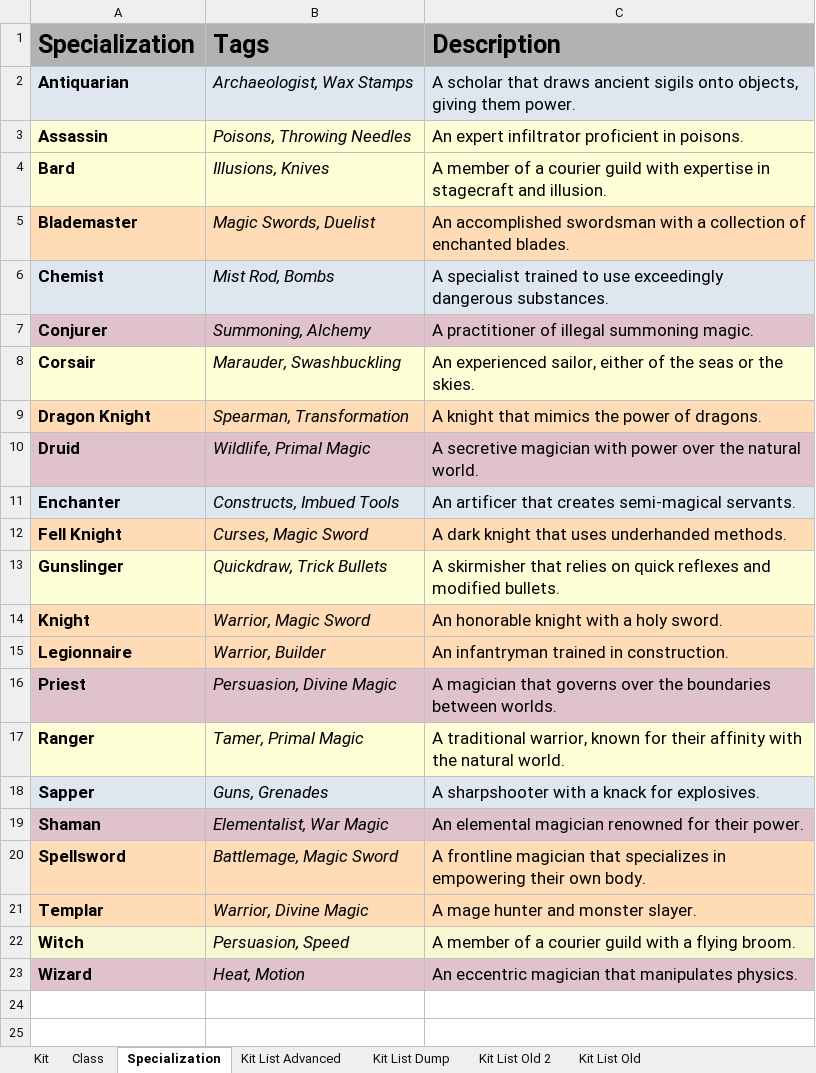
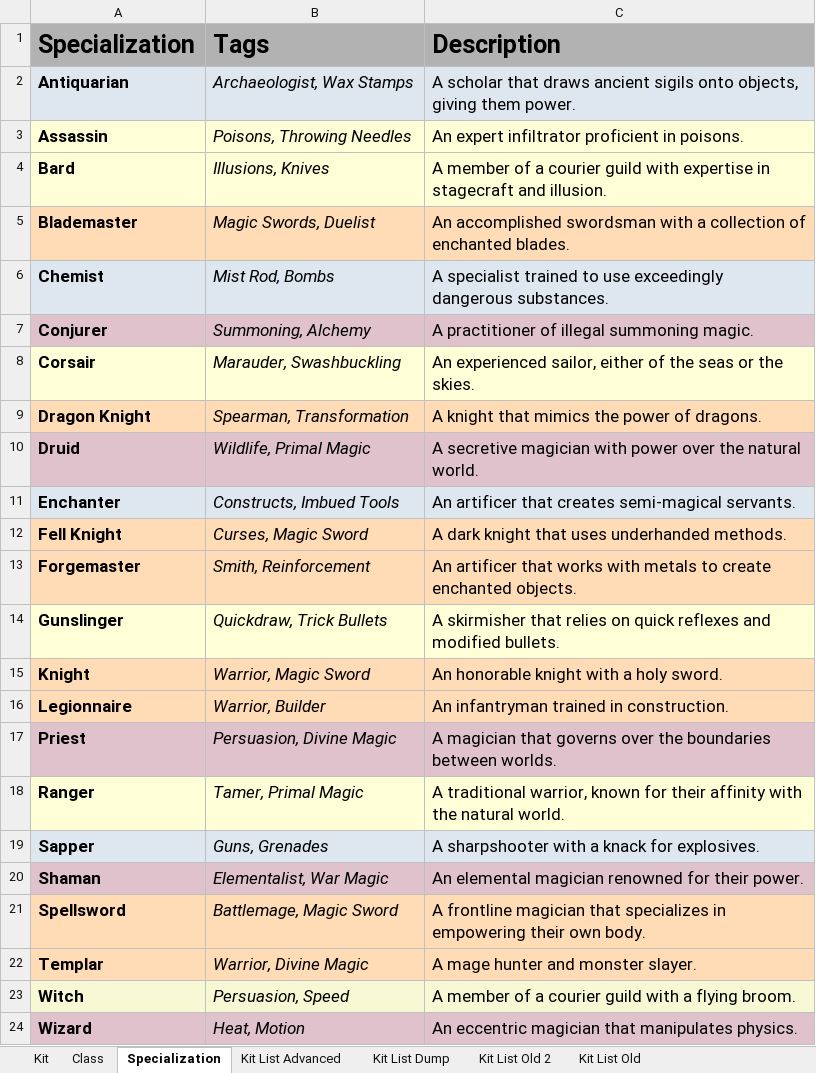
Before and after one commit to miracuse/miracuse.github.io, an Excel workbook: miracuse_data.xlsx, sheet Specialization, drawn as a sheet; values as stored, in another font and other column widths than the file's, no borders; charts and pictures not drawn; the diff names each change by its address in the sheet, - before the commit and + after, or states it on an @@ line.

Commit message:
Added forgemaster

```diff
--- a/miracuse_data.xlsx (sheet Specialization)
+++ b/miracuse_data.xlsx (sheet Specialization)
+row 13: Forgemaster | Smith, Reinforcement | An artificer that works with metals to create enchanted objects.
```
Also changed, not shown: sheet Kit, sheet Kit List Advanced, 6 other files.
